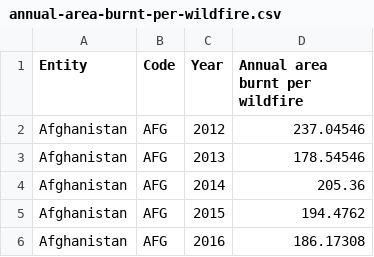
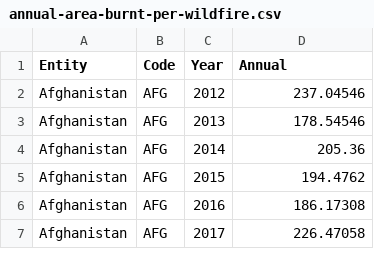
Before and after one commit to Dilshan-Fernando/FIT3179, a CSV file: data/annual-area-burnt-per-wildfire/annual-area-burnt-per-wildfire.csv, drawn as a sheet; only a part is shown; the shorter side is filled out with more unchanged rows.

```diff
--- a/data/annual-area-burnt-per-wildfire/annual-area-burnt-per-wildfire.csv
+++ b/data/annual-area-burnt-per-wildfire/annual-area-burnt-per-wildfire.csv
@@ -1,2 +1,2 @@
-Entity,Code,Year,Annual area burnt per wildfire
+Entity,Code,Year,Annual
 Afghanistan,AFG,2012,237.04546
```
Also changed, not shown: 1 other file.
